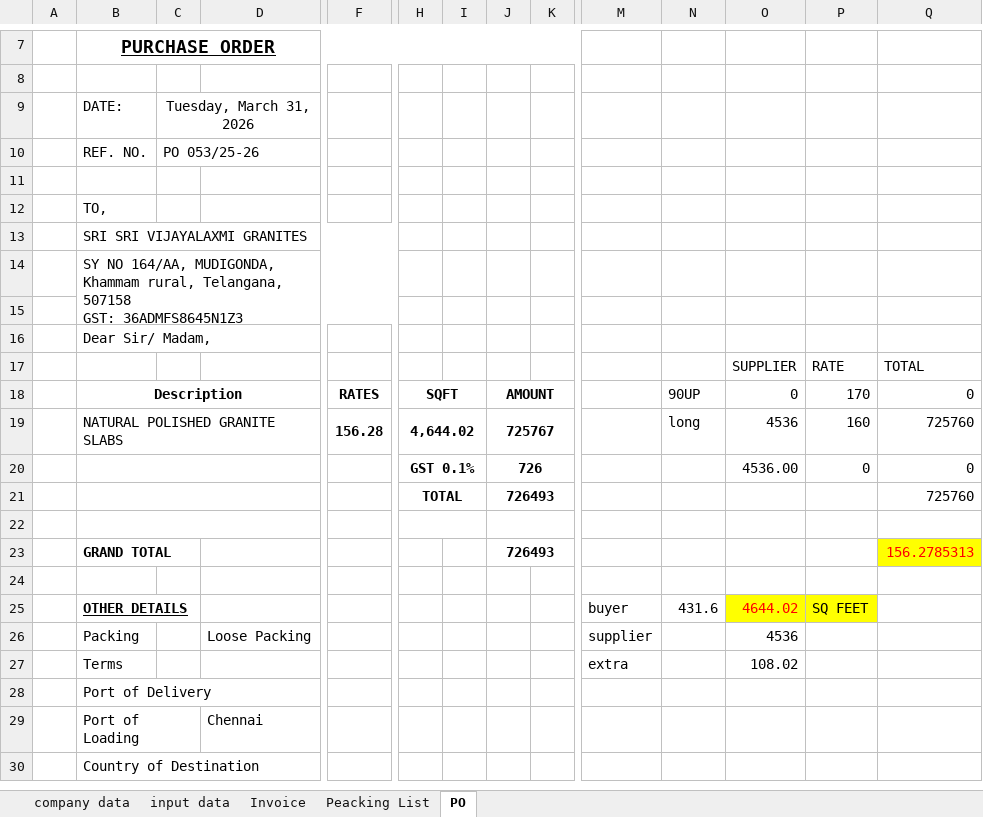
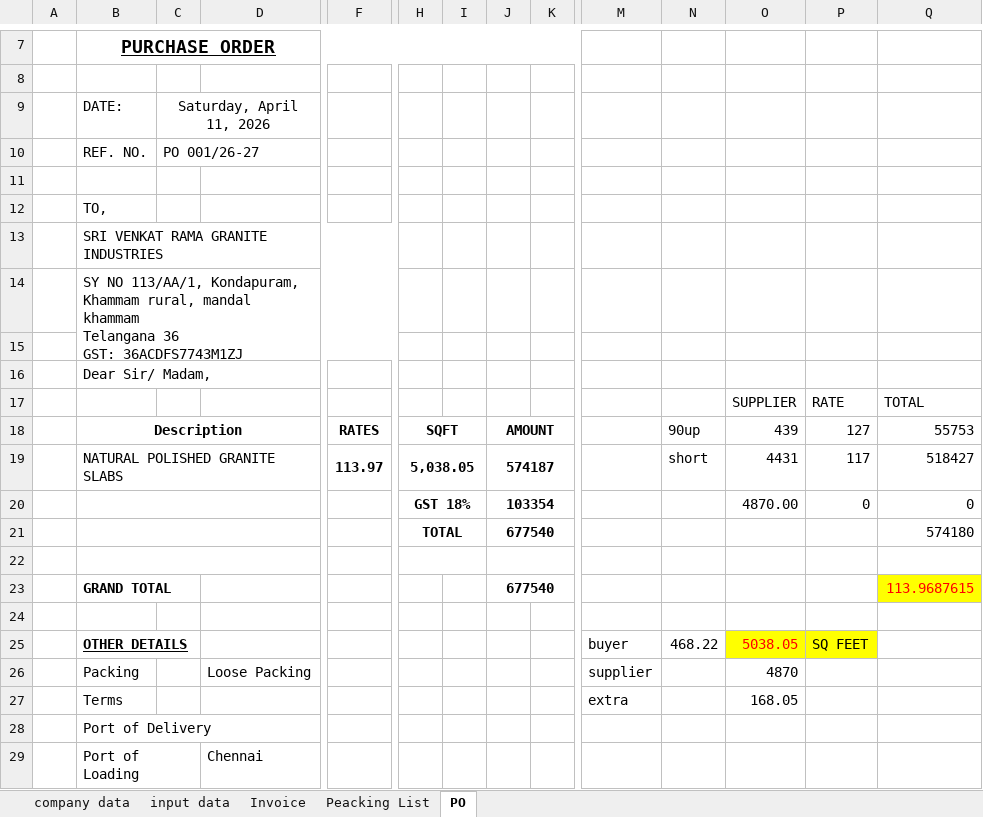
Before and after one commit to Bkexports/invoices, an Excel workbook: 26-27/Invoice 26-27/01 BK001 April/Invoice template,PO, Packing List template.xlsm, sheet PO, drawn as a sheet; only a part is shown, gaps mark what is left out; the shorter side is filled out with more unchanged rows; values as stored, in another font and other column widths than the file's, no borders; charts and pictures not drawn; removed rows and columns are numbered as before the commit, all else as after; rows hold the shown columns only; ↵ is a line break in a cell; the diff names each change by its address in the sheet, - before the commit and + after, or states it on an @@ line.

```diff
--- a/26-27/Invoice 26-27/01 BK001 April/Invoice template,PO, Packing List template.xlsm (sheet PO)
+++ b/26-27/Invoice 26-27/01 BK001 April/Invoice template,PO, Packing List template.xlsm (sheet PO)
-C9: Tuesday, March 31, 2026
+C9: Saturday, April 11, 2026
-C10: PO 053/25-26
+C10: PO 001/26-27
-B13: SRI SRI VIJAYALAXMI GRANITES
+B13: SRI VENKAT RAMA GRANITE INDUSTRIES
-B14: SY NO 164/AA, MUDIGONDA, ↵ Khammam rural, Telangana, 507158 ↵ GST: 36ADMFS8645N1Z3
+B14: SY NO 113/AA/1, Kondapuram, ↵ Khammam rural, mandal khammam ↵ Telangana 36 ↵ GST: 36ACDFS7743M1ZJ
-N18: 90UP
+N18: 90up
-O18: 0
+O18: 439
-P18: 170
+P18: 127
-Q18: 0
+Q18: 55753
-row 19:  | NATURAL POLISHED GRANITE SLABS |  |  | 156.28 | 4,644.02 |  | 725767 |  |  | long | 4536 | 160 | 725760
-row 20:  |  |  |  |  | GST 0.1% |  | 726 |  |  |  | 4536.00 | 0 | 0
-row 21:  |  |  |  |  | TOTAL |  | 726493 |  |  |  |  |  | 725760
+row 19:  | NATURAL POLISHED GRANITE SLABS |  |  | 113.97 | 5,038.05 |  | 574187 |  |  | short | 4431 | 117 | 518427
+row 20:  |  |  |  |  | GST 18% |  | 103354 |  |  |  | 4870.00 | 0 | 0
+row 21:  |  |  |  |  | TOTAL |  | 677540 |  |  |  |  |  | 574180
-J23: 726493
+J23: 677540
-Q23: 156.2785313
+Q23: 113.9687615
-N25: 431.6
+N25: 468.22
-O25: 4644.02
+O25: 5038.05
-O26: 4536
+O26: 4870
-O27: 108.02
+O27: 168.05
```
Also changed, not shown: sheet Invoice, sheet Peacking List, sheet input data, charts or pictures, 15 other files.
